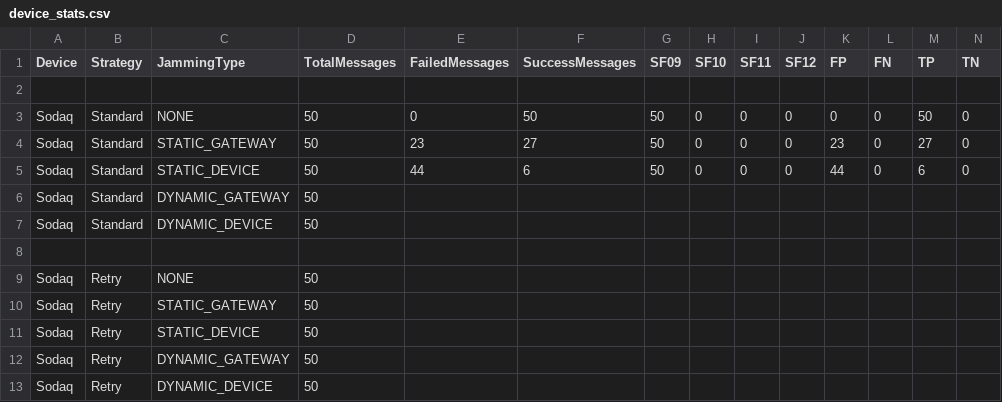
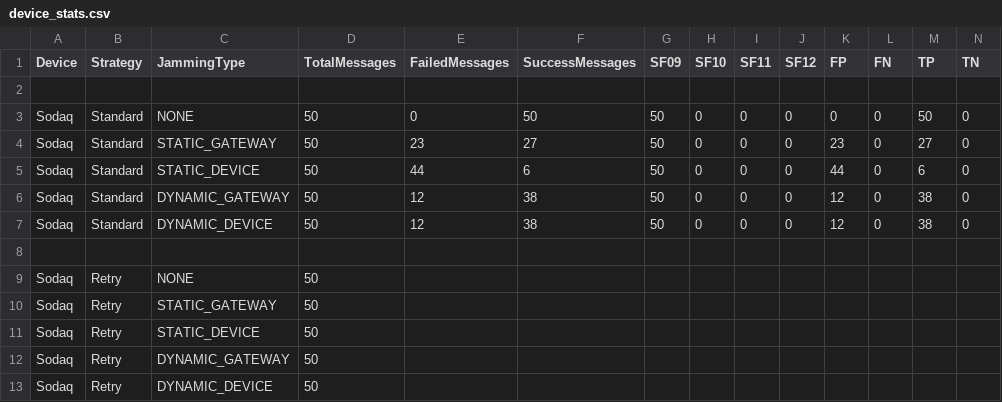
Before and after one commit to jayveedee/LoRaWAN-DoS-Mitigation, a CSV file: ttn/data/device-ttn-combined/article/device_stats.csv, drawn as a sheet; only a part is shown; removed rows and columns are numbered as before the commit, all else as after; the diff names each change by its address in the sheet, - before the commit and + after, or states it on an @@ line.

Commit message:
update stats

```diff
--- a/ttn/data/device-ttn-combined/article/device_stats.csv
+++ b/ttn/data/device-ttn-combined/article/device_stats.csv
-row 6: Sodaq | Standard | DYNAMIC_GATEWAY | 50
-row 7: Sodaq | Standard | DYNAMIC_DEVICE | 50
+row 6: Sodaq | Standard | DYNAMIC_GATEWAY | 50 | 12 | 38 | 50 | 0 | 0 | 0 | 12 | 0 | 38 | 0
+row 7: Sodaq | Standard | DYNAMIC_DEVICE | 50 | 12 | 38 | 50 | 0 | 0 | 0 | 12 | 0 | 38 | 0
```
